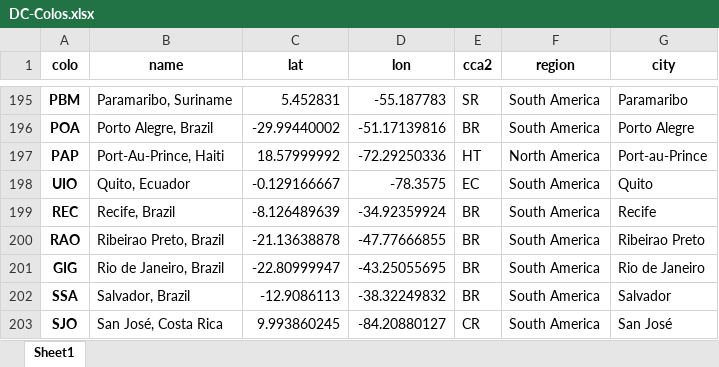
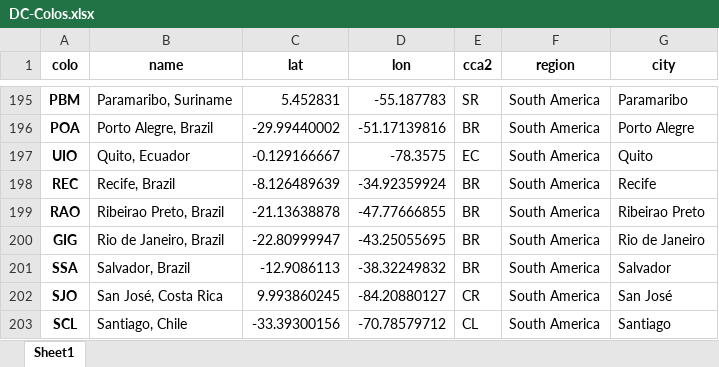
Before and after one commit to Netrvin/cloudflare-colo-list, an Excel workbook: DC-Colos.xlsx, sheet Sheet1, drawn as a sheet; only a part is shown, gaps mark what is left out; the shorter side is filled out with more unchanged rows; values as stored, in another font and other column widths than the file's, no borders; the diff names each change by its address in the sheet, - before the commit and + after, or states it on an @@ line.

```diff
--- a/DC-Colos.xlsx (sheet Sheet1)
+++ b/DC-Colos.xlsx (sheet Sheet1)
-row 197: PAP | Port-Au-Prince, Haiti | 18.57999992 | -72.29250336 | HT | North America | Port-au-Prince
```
Also changed, not shown: 3 other files.
